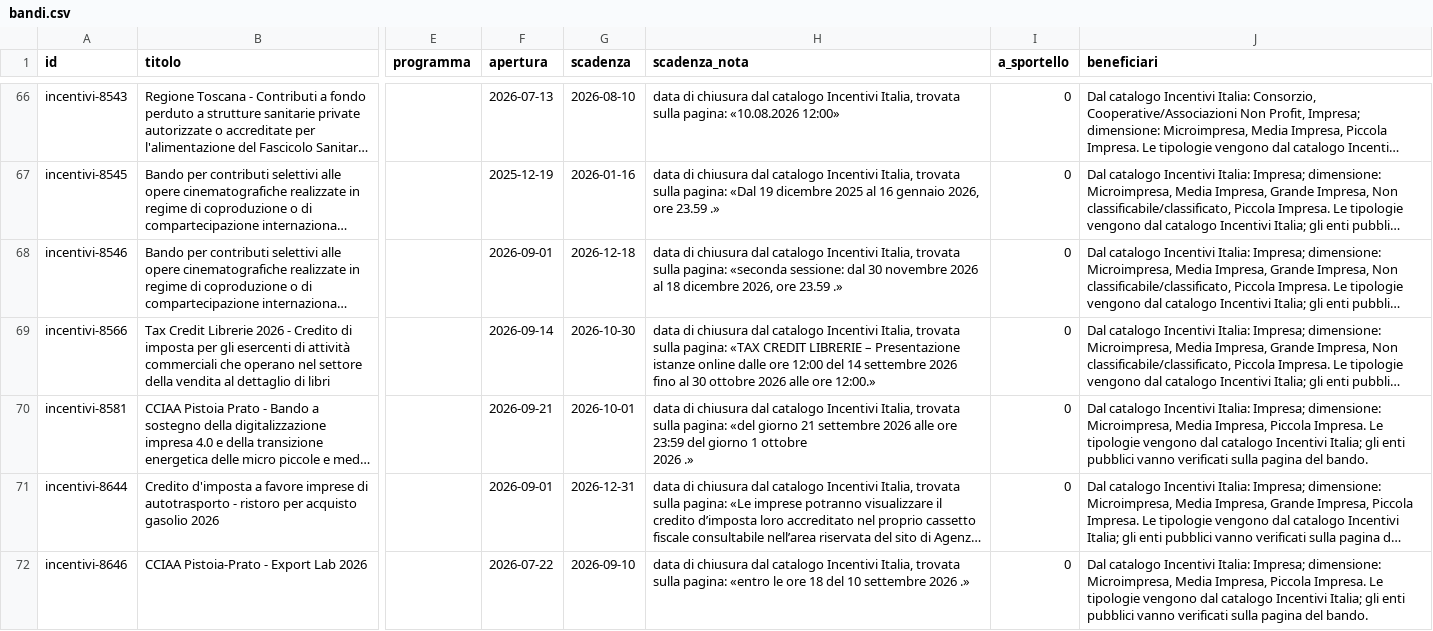
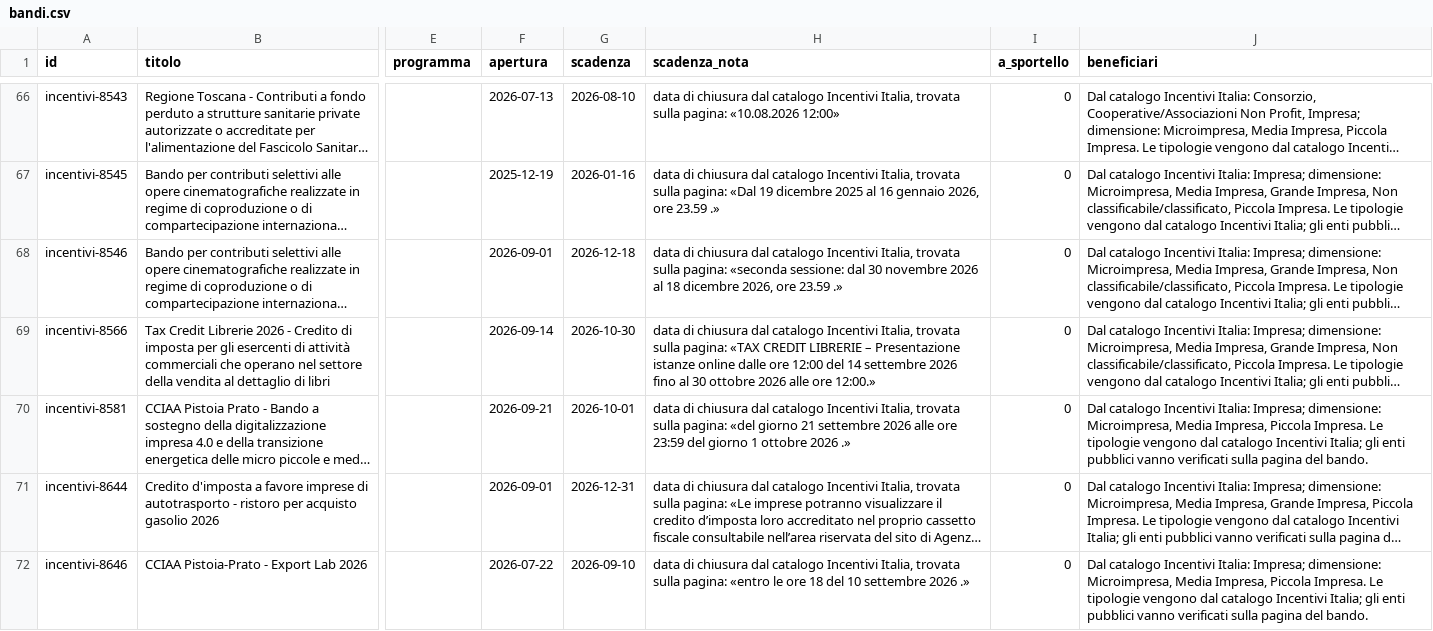
Before and after one commit to Pbpiombo/rag-bandi-comunali, a CSV file: data/processed/bandi.csv, drawn as a sheet; only a part is shown, gaps mark what is left out; long unchanged cells end in …; the diff names each change by its address in the sheet, - before the commit and + after, or states it on an @@ line.

```diff
--- a/data/processed/bandi.csv
+++ b/data/processed/bandi.csv
-H70 (scadenza_nota): …2026 .»
+H70 (scadenza_nota): …2026 .»
```
Also changed, not shown: 1 other file.
